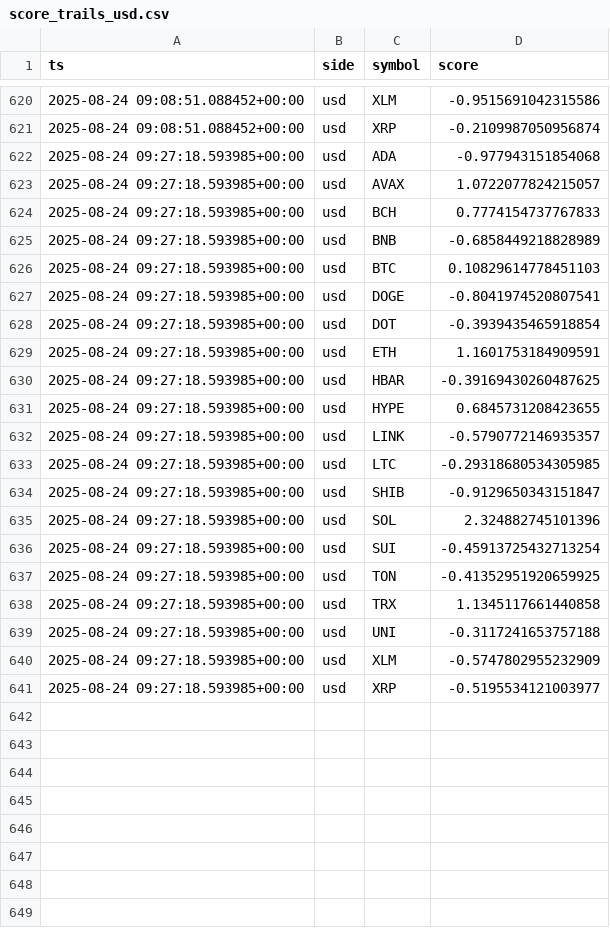
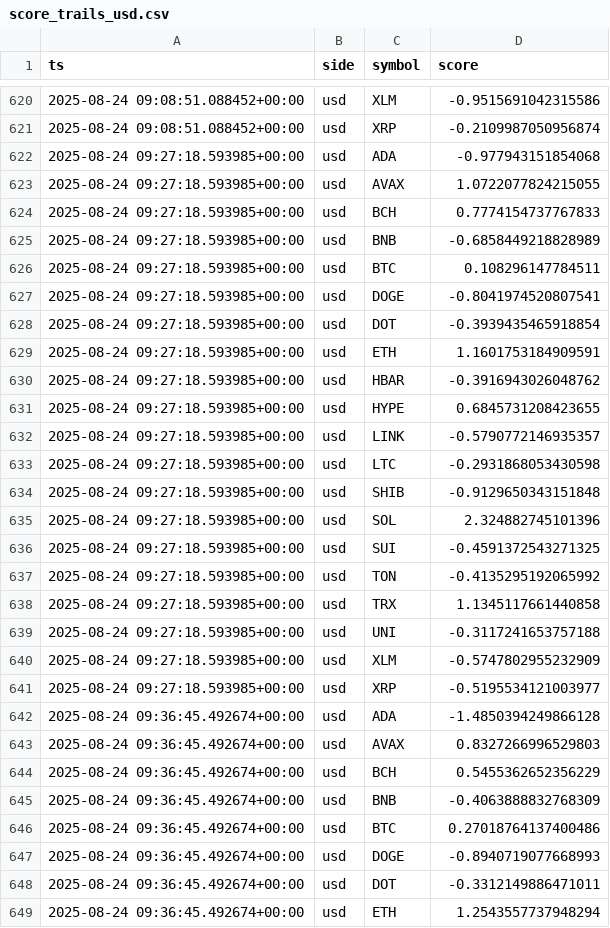
Before and after one commit to kagayakumirai/largecap-watch, a CSV file: data/score_trails_usd.csv, drawn as a sheet; only a part is shown, gaps mark what is left out; the diff covers the shown part only.

```diff
--- a/data/score_trails_usd.csv
+++ b/data/score_trails_usd.csv
@@ -622,6 +622,6 @@ ts,side,symbol,score
 2025-08-24 09:27:18.593985+00:00,usd,ADA,-0.977943151854068
-2025-08-24 09:27:18.593985+00:00,usd,AVAX,1.0722077824215057
+2025-08-24 09:27:18.593985+00:00,usd,AVAX,1.0722077824215055
 2025-08-24 09:27:18.593985+00:00,usd,BCH,0.7774154737767833
 2025-08-24 09:27:18.593985+00:00,usd,BNB,-0.6858449218828989
-2025-08-24 09:27:18.593985+00:00,usd,BTC,0.10829614778451103
+2025-08-24 09:27:18.593985+00:00,usd,BTC,0.108296147784511
 2025-08-24 09:27:18.593985+00:00,usd,DOGE,-0.8041974520807541
@@ -629,10 +629,10 @@ ts,side,symbol,score
 2025-08-24 09:27:18.593985+00:00,usd,ETH,1.1601753184909591
-2025-08-24 09:27:18.593985+00:00,usd,HBAR,-0.39169430260487625
+2025-08-24 09:27:18.593985+00:00,usd,HBAR,-0.3916943026048762
 2025-08-24 09:27:18.593985+00:00,usd,HYPE,0.6845731208423655
 2025-08-24 09:27:18.593985+00:00,usd,LINK,-0.5790772146935357
-2025-08-24 09:27:18.593985+00:00,usd,LTC,-0.29318680534305985
-2025-08-24 09:27:18.593985+00:00,usd,SHIB,-0.9129650343151847
+2025-08-24 09:27:18.593985+00:00,usd,LTC,-0.2931868053430598
+2025-08-24 09:27:18.593985+00:00,usd,SHIB,-0.9129650343151848
 2025-08-24 09:27:18.593985+00:00,usd,SOL,2.324882745101396
-2025-08-24 09:27:18.593985+00:00,usd,SUI,-0.45913725432713254
-2025-08-24 09:27:18.593985+00:00,usd,TON,-0.41352951920659925
+2025-08-24 09:27:18.593985+00:00,usd,SUI,-0.4591372543271325
+2025-08-24 09:27:18.593985+00:00,usd,TON,-0.4135295192065992
 2025-08-24 09:27:18.593985+00:00,usd,TRX,1.1345117661440858
@@ -641 +641,9 @@ ts,side,symbol,score
 2025-08-24 09:27:18.593985+00:00,usd,XRP,-0.5195534121003977
+2025-08-24 09:36:45.492674+00:00,usd,ADA,-1.4850394249866128
+2025-08-24 09:36:45.492674+00:00,usd,AVAX,0.8327266996529803
+2025-08-24 09:36:45.492674+00:00,usd,BCH,0.5455362652356229
+2025-08-24 09:36:45.492674+00:00,usd,BNB,-0.4063888832768309
+2025-08-24 09:36:45.492674+00:00,usd,BTC,0.27018764137400486
+2025-08-24 09:36:45.492674+00:00,usd,DOGE,-0.8940719077668993
+2025-08-24 09:36:45.492674+00:00,usd,DOT,-0.3312149886471011
+2025-08-24 09:36:45.492674+00:00,usd,ETH,1.2543557737948294
```
Also changed, not shown: 12 added rows elsewhere in this file, data/largecap_compare.csv, data/score_trails_btc.csv, 5 other files.
